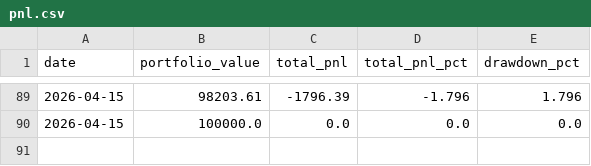
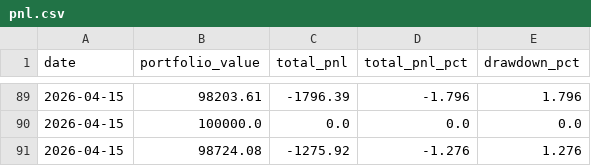
Before and after one commit to WilliamCastner/swingbot, a CSV file: logs/crypto_strategies/24-bar_breakout/pnl.csv, drawn as a sheet; only a part is shown, gaps mark what is left out.

```diff
--- a/logs/crypto_strategies/24-bar_breakout/pnl.csv
+++ b/logs/crypto_strategies/24-bar_breakout/pnl.csv
@@ -90 +90,2 @@ date,portfolio_value,total_pnl,total_pnl_pct,drawdown_pct
 2026-04-15,100000.0,0.0,0.0,0.0
+2026-04-15,98724.08,-1275.92,-1.276,1.276
```
Also changed, not shown: logs/crypto/pnl.csv, logs/crypto_strategies/3-day_momentum/pnl.csv, 10 other files.
